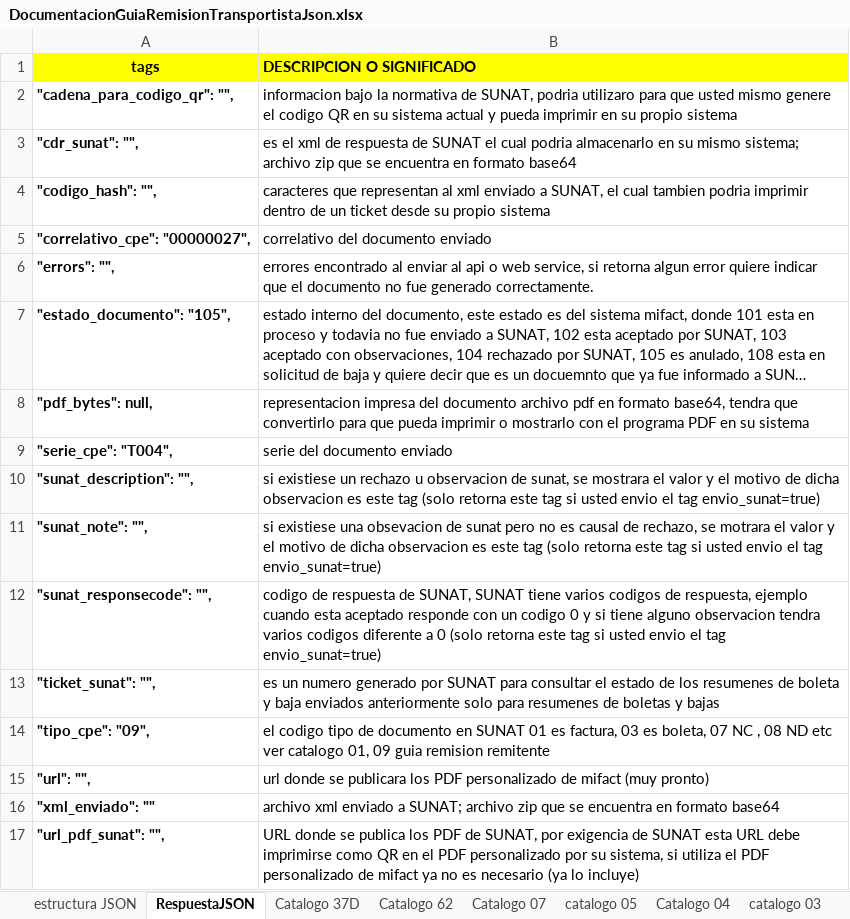
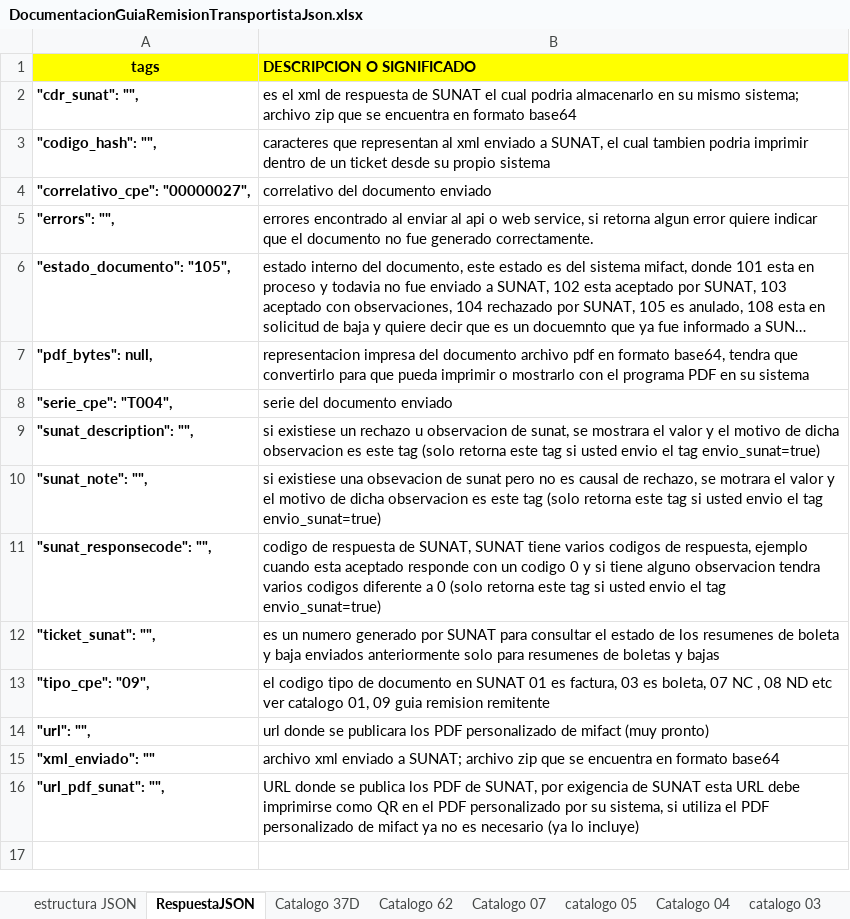
Before and after one commit to mifact/apijson, an Excel workbook: integracionConJson_GuiaRemision/DocumentacionGuiaRemisionTransportistaJson.xlsx, sheet RespuestaJSON, drawn as a sheet; long unchanged cells end in …; values as stored, in another font and other column widths than the file's, no borders; the diff names each change by its address in the sheet, - before the commit and + after, or states it on an @@ line.

Commit message:
Se agrega ejemplos para emitir guia remision remitente motivo de traslado CONSIGNACION. Se agrega ejemplos para guia remision transportista para emitir con varios conductores o vehiculos secundarios, tambien se agrega ejemplos para documentos de referencia a eleccion.

```diff
--- a/integracionConJson_GuiaRemision/DocumentacionGuiaRemisionTransportistaJson.xlsx (sheet RespuestaJSON)
+++ b/integracionConJson_GuiaRemision/DocumentacionGuiaRemisionTransportistaJson.xlsx (sheet RespuestaJSON)
-row 2: "cadena_para_codigo_qr": "", | informacion bajo la normativa de SUNAT, podria utilizaro para que usted mismo genere el codigo QR en su sistema actual y pueda imprimir en su propio sistema
```
Also changed, not shown: sheet estructura JSON, sheet Catalogo 01, integracionConJson_GuiaRemision/DocumentacionGuiaRemisionRemitenteJson.xlsx, 4 other files.
